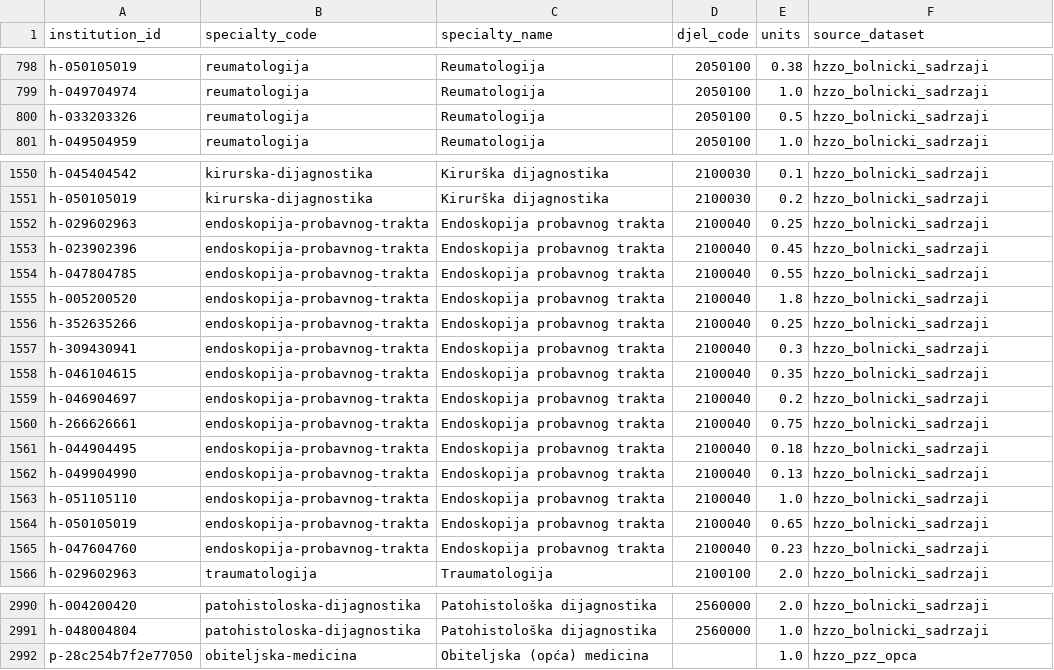
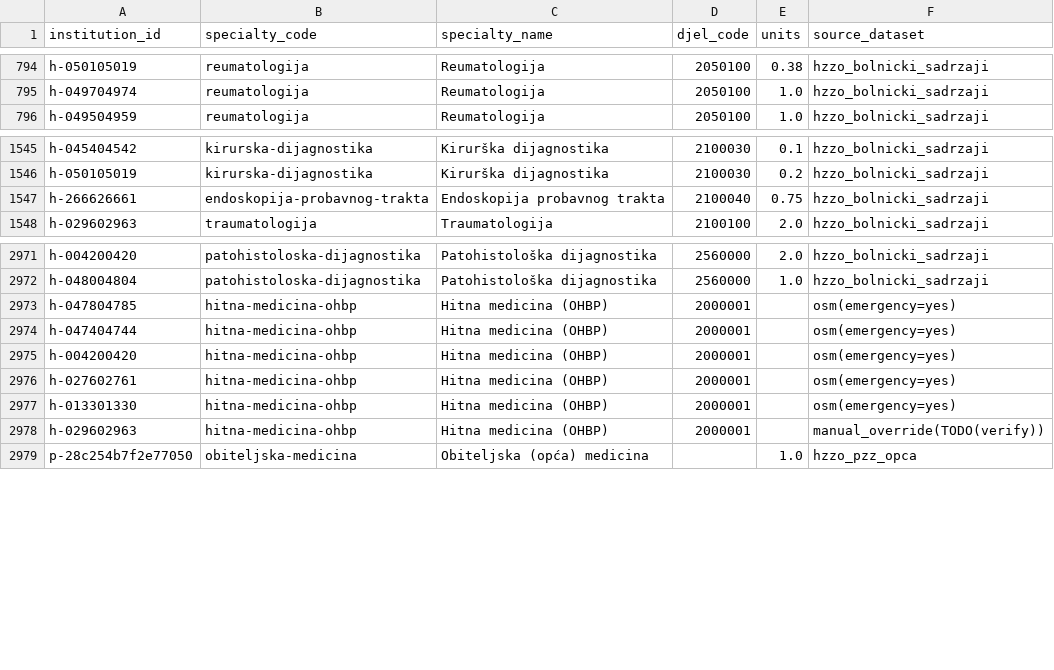
Before and after one commit to RFilipovic/uputko, a CSV file: data-pipeline/data/clean/institution_services.csv, drawn as a sheet; only a part is shown, gaps mark what is left out; removed rows and columns are numbered as before the commit, all else as after; the diff covers the shown part only; the diff names each change by its address in the sheet, - before the commit and + after, or states it on an @@ line.

```diff
--- a/data-pipeline/data/clean/institution_services.csv
+++ b/data-pipeline/data/clean/institution_services.csv
-row 800: h-033203326 | reumatologija | Reumatologija | 2050100 | 0.5 | hzzo_bolnicki_sadrzaji
-row 1552: h-029602963 | endoskopija-probavnog-trakta | Endoskopija probavnog trakta | 2100040 | 0.25 | hzzo_bolnicki_sadrzaji
-row 1553: h-023902396 | endoskopija-probavnog-trakta | Endoskopija probavnog trakta | 2100040 | 0.45 | hzzo_bolnicki_sadrzaji
-row 1554: h-047804785 | endoskopija-probavnog-trakta | Endoskopija probavnog trakta | 2100040 | 0.55 | hzzo_bolnicki_sadrzaji
-row 1555: h-005200520 | endoskopija-probavnog-trakta | Endoskopija probavnog trakta | 2100040 | 1.8 | hzzo_bolnicki_sadrzaji
-row 1556: h-352635266 | endoskopija-probavnog-trakta | Endoskopija probavnog trakta | 2100040 | 0.25 | hzzo_bolnicki_sadrzaji
-row 1557: h-309430941 | endoskopija-probavnog-trakta | Endoskopija probavnog trakta | 2100040 | 0.3 | hzzo_bolnicki_sadrzaji
-row 1558: h-046104615 | endoskopija-probavnog-trakta | Endoskopija probavnog trakta | 2100040 | 0.35 | hzzo_bolnicki_sadrzaji
-row 1559: h-046904697 | endoskopija-probavnog-trakta | Endoskopija probavnog trakta | 2100040 | 0.2 | hzzo_bolnicki_sadrzaji
-row 1561: h-044904495 | endoskopija-probavnog-trakta | Endoskopija probavnog trakta | 2100040 | 0.18 | hzzo_bolnicki_sadrzaji
-row 1562: h-049904990 | endoskopija-probavnog-trakta | Endoskopija probavnog trakta | 2100040 | 0.13 | hzzo_bolnicki_sadrzaji
-row 1563: h-051105110 | endoskopija-probavnog-trakta | Endoskopija probavnog trakta | 2100040 | 1.0 | hzzo_bolnicki_sadrzaji
-row 1564: h-050105019 | endoskopija-probavnog-trakta | Endoskopija probavnog trakta | 2100040 | 0.65 | hzzo_bolnicki_sadrzaji
-row 1565: h-047604760 | endoskopija-probavnog-trakta | Endoskopija probavnog trakta | 2100040 | 0.23 | hzzo_bolnicki_sadrzaji
+row 2973: h-047804785 | hitna-medicina-ohbp | Hitna medicina (OHBP) | 2000001 |  | osm(emergency=yes)
+row 2974: h-047404744 | hitna-medicina-ohbp | Hitna medicina (OHBP) | 2000001 |  | osm(emergency=yes)
+row 2975: h-004200420 | hitna-medicina-ohbp | Hitna medicina (OHBP) | 2000001 |  | osm(emergency=yes)
+row 2976: h-027602761 | hitna-medicina-ohbp | Hitna medicina (OHBP) | 2000001 |  | osm(emergency=yes)
+row 2977: h-013301330 | hitna-medicina-ohbp | Hitna medicina (OHBP) | 2000001 |  | osm(emergency=yes)
+row 2978: h-029602963 | hitna-medicina-ohbp | Hitna medicina (OHBP) | 2000001 |  | manual_override(TODO(verify))
```
Also changed, not shown: 5 removed rows elsewhere in this file, data-pipeline/data/clean/institution_hours.csv, data-pipeline/data/clean/institutions.csv, 6 other files.
